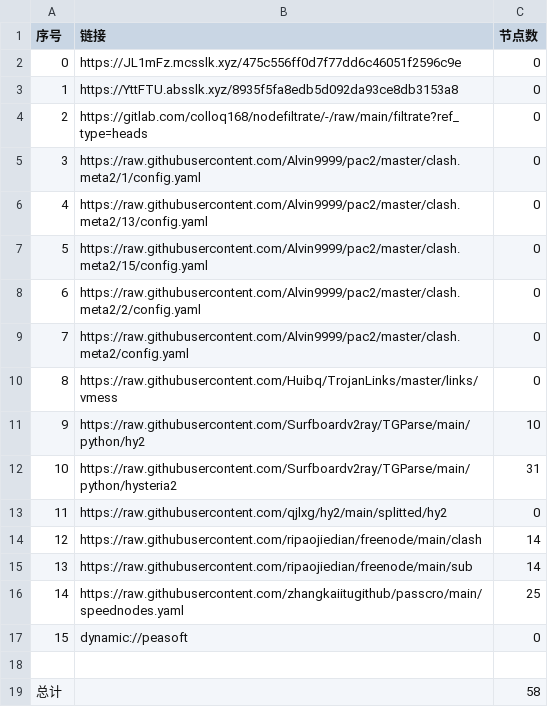
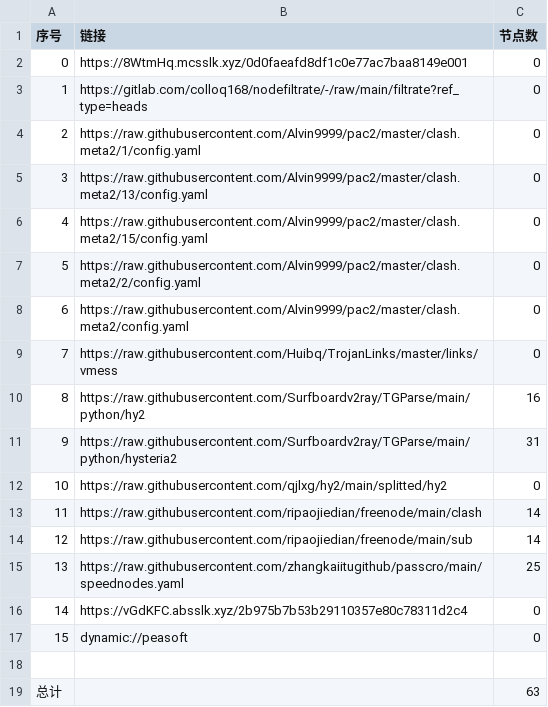
Before and after one commit to shtrend/AutoMergePublicNodes, a CSV file: list_result.csv, drawn as a sheet; removed rows and columns are numbered as before the commit, all else as after; the diff names each change by its address in the sheet, - before the commit and + after, or states it on an @@ line.

```diff
--- a/list_result.csv
+++ b/list_result.csv
-B2 (链接): https://JL1mFz.mcsslk.xyz/475c556ff0d7f77dd6c46051f2596c9e
+B2 (链接): https://8WtmHq.mcsslk.xyz/0d0faeafd8df1c0e77ac7baa8149e001
-row 3: 1 | https://YttFTU.absslk.xyz/8935f5fa8edb5d092da93ce8db3153a8 | 0
@@ column A (序号) renumbered between rows 3 and 15 @@
-C10 (节点数): 10
+C10 (节点数): 16
+row 16: 14 | https://vGdKFC.absslk.xyz/2b975b7b53b29110357e80c78311d2c4 | 0
-C19 (节点数): 58
+C19 (节点数): 63
```
Also changed, not shown: 22 other files.
